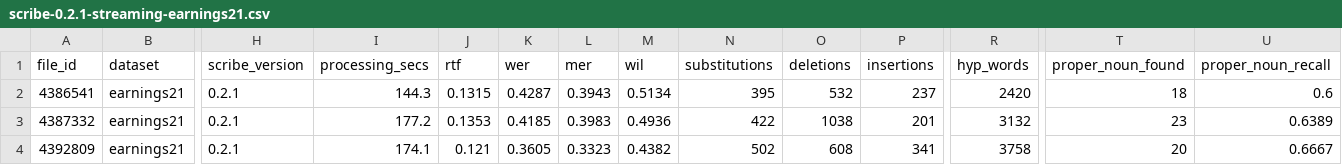
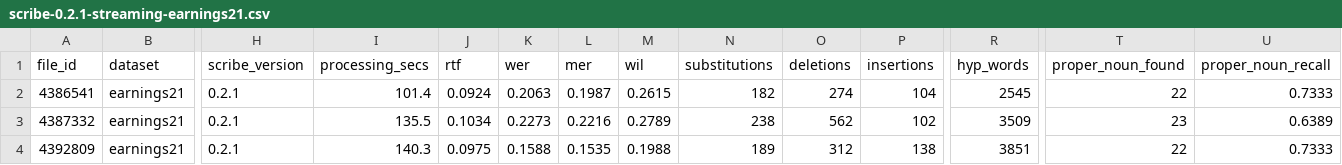
Before and after one commit to theam/scribe, a CSV file: experiments/eval/results/scribe-0.2.1-streaming-earnings21.csv, drawn as a sheet; only a part is shown, gaps mark what is left out; the diff covers the shown part only; the diff names each change by its address in the sheet, - before the commit and + after, or states it on an @@ line.

```diff
--- a/experiments/eval/results/scribe-0.2.1-streaming-earnings21.csv
+++ b/experiments/eval/results/scribe-0.2.1-streaming-earnings21.csv
-I2 (processing_secs): 144.3
+I2 (processing_secs): 101.4
-J2 (rtf): 0.1315
+J2 (rtf): 0.0924
-K2 (wer): 0.4287
+K2 (wer): 0.2063
-L2 (mer): 0.3943
+L2 (mer): 0.1987
-M2 (wil): 0.5134
+M2 (wil): 0.2615
-N2 (substitutions): 395
+N2 (substitutions): 182
-O2 (deletions): 532
+O2 (deletions): 274
-P2 (insertions): 237
+P2 (insertions): 104
-R2 (hyp_words): 2420
+R2 (hyp_words): 2545
-T2 (proper_noun_found): 18
+T2 (proper_noun_found): 22
-U2 (proper_noun_recall): 0.6
+U2 (proper_noun_recall): 0.7333
-I3 (processing_secs): 177.2
+I3 (processing_secs): 135.5
-J3 (rtf): 0.1353
+J3 (rtf): 0.1034
-K3 (wer): 0.4185
+K3 (wer): 0.2273
-L3 (mer): 0.3983
+L3 (mer): 0.2216
-M3 (wil): 0.4936
+M3 (wil): 0.2789
-N3 (substitutions): 422
+N3 (substitutions): 238
-O3 (deletions): 1038
+O3 (deletions): 562
-P3 (insertions): 201
+P3 (insertions): 102
-R3 (hyp_words): 3132
+R3 (hyp_words): 3509
-I4 (processing_secs): 174.1
+I4 (processing_secs): 140.3
-J4 (rtf): 0.121
+J4 (rtf): 0.0975
-K4 (wer): 0.3605
+K4 (wer): 0.1588
-L4 (mer): 0.3323
+L4 (mer): 0.1535
-M4 (wil): 0.4382
+M4 (wil): 0.1988
-N4 (substitutions): 502
+N4 (substitutions): 189
-O4 (deletions): 608
+O4 (deletions): 312
-P4 (insertions): 341
+P4 (insertions): 138
-R4 (hyp_words): 3758
+R4 (hyp_words): 3851
-T4 (proper_noun_found): 20
+T4 (proper_noun_found): 22
-U4 (proper_noun_recall): 0.6667
+U4 (proper_noun_recall): 0.7333
```
Also changed, not shown: 22 edited cells elsewhere in this file, experiments/eval/results/scribe-0.2.1-streaming-tedlium.csv, 1 other file.
